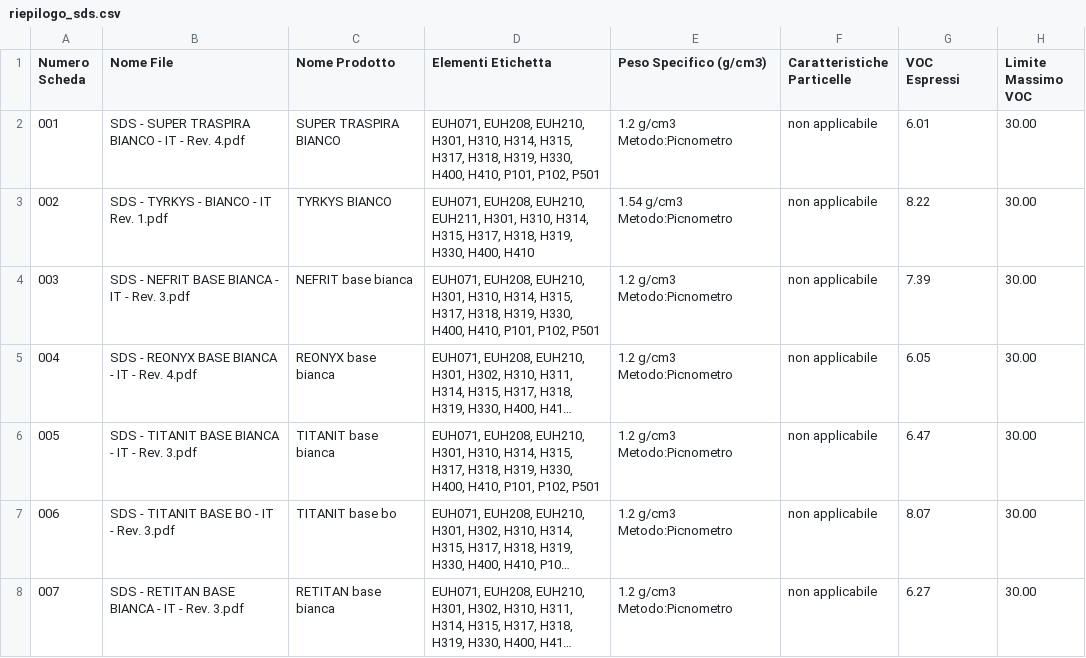
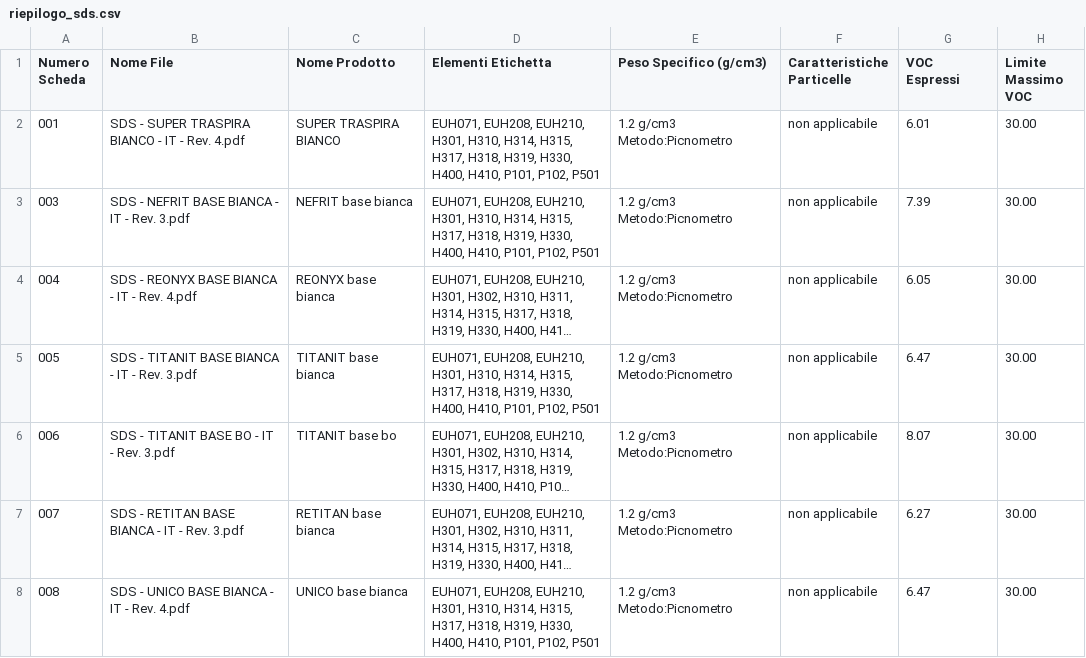
Before and after one commit to RobertoITA/SitoSchede, a CSV file: SitoSchede/pro_ita/PRODOTTI/riepilogo_sds.csv, drawn as a sheet; only a part is shown; the shorter side is filled out with more unchanged rows; long unchanged cells end in …; the diff names each change by its address in the sheet, - before the commit and + after, or states it on an @@ line.

```diff
--- a/SitoSchede/pro_ita/PRODOTTI/riepilogo_sds.csv
+++ b/SitoSchede/pro_ita/PRODOTTI/riepilogo_sds.csv
-row 3: 002 | SDS - TYRKYS - BIANCO - IT Rev. 1.pdf | TYRKYS BIANCO | EUH071, EUH208, EUH210, EUH211, H301, H310, H314, H315, H317, H318, H319, H330, H400, H410 | 1.54 g/cm3 Metodo:Picnometro | non applicabile | 8.22 | 30.00
```
Also changed, not shown: 35 other files.
